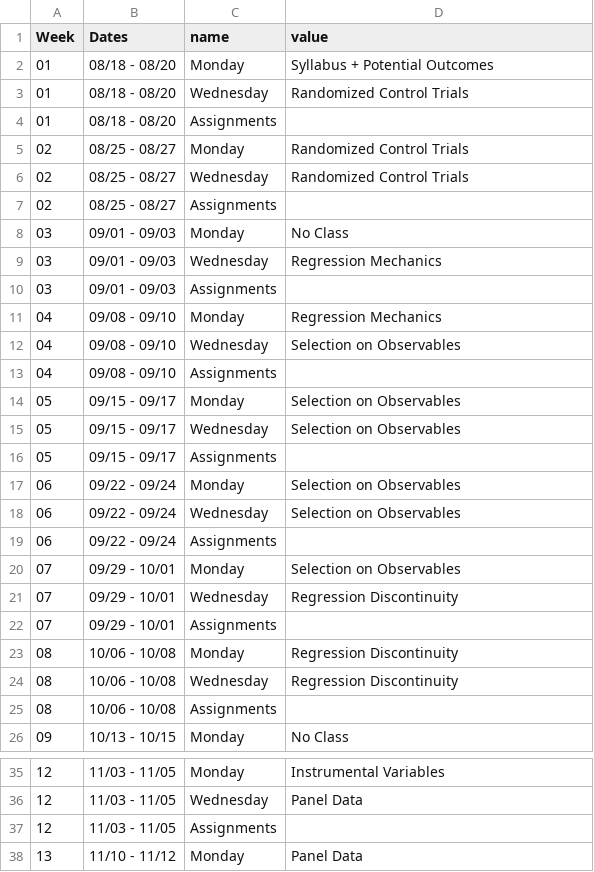
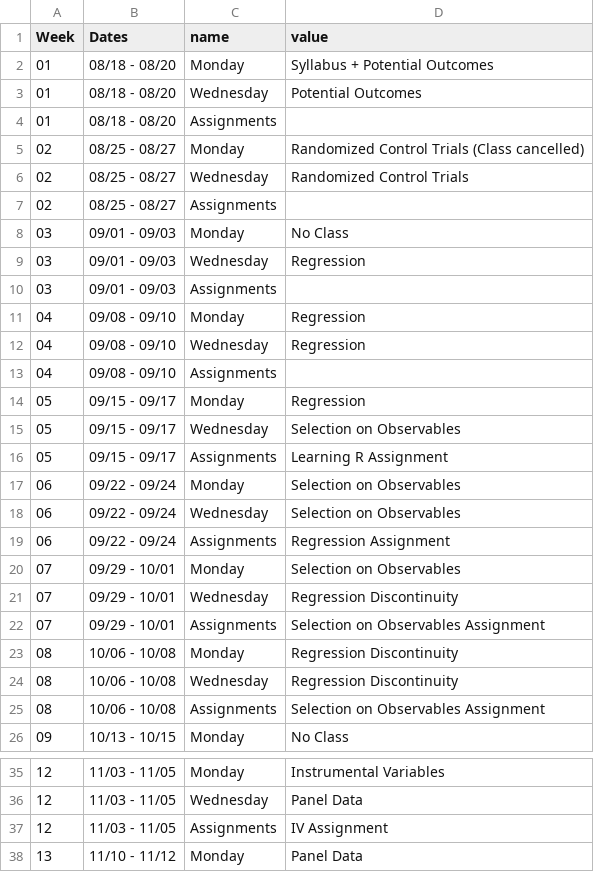
Before and after one commit to kylebutts/UARK_5783, a CSV file: Syllabus/schedule.csv, drawn as a sheet; only a part is shown, gaps mark what is left out; the diff covers the shown part only.

Commit message:
Update schedule

```diff
--- a/Syllabus/schedule.csv
+++ b/Syllabus/schedule.csv
@@ -2,2 +2,2 @@ Week,Dates,name,value
 01,08/18 - 08/20,Monday,Syllabus + Potential Outcomes
-01,08/18 - 08/20,Wednesday,Randomized Control Trials
+01,08/18 - 08/20,Wednesday,Potential Outcomes
@@ -5,2 +5,2 @@ Week,Dates,name,value
-02,08/25 - 08/27,Monday,Randomized Control Trials
+02,08/25 - 08/27,Monday,Randomized Control Trials (Class cancelled)
 02,08/25 - 08/27,Wednesday,Randomized Control Trials
@@ -8,19 +8,19 @@ Week,Dates,name,value
 03,09/01 - 09/03,Monday,"No Class"
-03,09/01 - 09/03,Wednesday,Regression Mechanics
+03,09/01 - 09/03,Wednesday,Regression
 03,09/01 - 09/03,Assignments,
-04,09/08 - 09/10,Monday,Regression Mechanics
-04,09/08 - 09/10,Wednesday,Selection on Observables
+04,09/08 - 09/10,Monday,Regression
+04,09/08 - 09/10,Wednesday,Regression
 04,09/08 - 09/10,Assignments,
-05,09/15 - 09/17,Monday,Selection on Observables
+05,09/15 - 09/17,Monday,Regression
 05,09/15 - 09/17,Wednesday,Selection on Observables
-05,09/15 - 09/17,Assignments,
+05,09/15 - 09/17,Assignments,Learning R Assignment
 06,09/22 - 09/24,Monday,Selection on Observables
 06,09/22 - 09/24,Wednesday,Selection on Observables
-06,09/22 - 09/24,Assignments,
+06,09/22 - 09/24,Assignments,Regression Assignment
 07,09/29 - 10/01,Monday,Selection on Observables
 07,09/29 - 10/01,Wednesday,Regression Discontinuity
-07,09/29 - 10/01,Assignments,
+07,09/29 - 10/01,Assignments,Selection on Observables Assignment
 08,10/06 - 10/08,Monday,Regression Discontinuity
 08,10/06 - 10/08,Wednesday,Regression Discontinuity
-08,10/06 - 10/08,Assignments,
+08,10/06 - 10/08,Assignments,Selection on Observables Assignment
 09,10/13 - 10/15,Monday,"No Class"
@@ -36,3 +36,3 @@ Week,Dates,name,value
 12,11/03 - 11/05,Wednesday,Panel Data
-12,11/03 - 11/05,Assignments,
+12,11/03 - 11/05,Assignments,IV Assignment
 13,11/10 - 11/12,Monday,Panel Data
```
Also changed, not shown: 1 edited cell elsewhere in this file, 6 other files.
